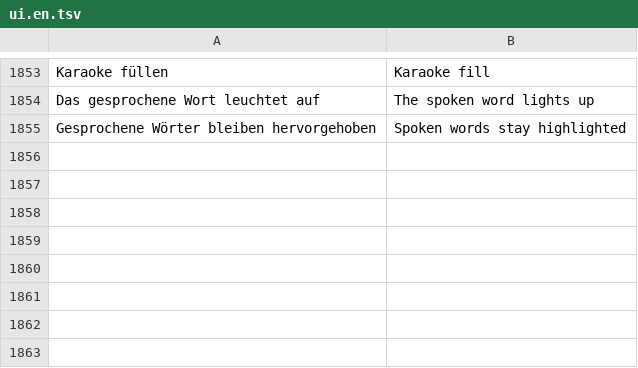
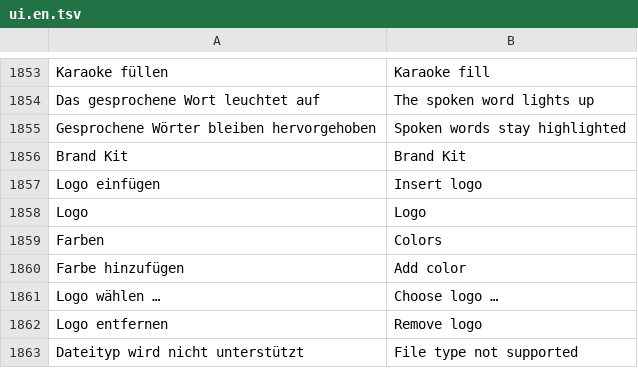
Before and after one commit to zqqqqx/cutline, a TSV file: crates/cl-i18n/locales/ui.en.tsv, drawn as a sheet; only a part is shown, gaps mark what is left out.

Commit message:
Brand kit: colors, fonts and logo in brand.json; settings section, color row in pickers, brand fonts for new text and classic captions, insert logo action

```diff
--- a/crates/cl-i18n/locales/ui.en.tsv
+++ b/crates/cl-i18n/locales/ui.en.tsv
@@ -1855 +1855,9 @@ Das gesprochene Wort leuchtet auf	The spoken word lights up
 Gesprochene Wörter bleiben hervorgehoben	Spoken words stay highlighted
+Brand Kit	Brand Kit
+Logo einfügen	Insert logo
+Logo	Logo
+Farben	Colors
+Farbe hinzufügen	Add color
+Logo wählen …	Choose logo …
+Logo entfernen	Remove logo
+Dateityp wird nicht unterstützt	File type not supported
```
Also changed, not shown: 10 other files.
